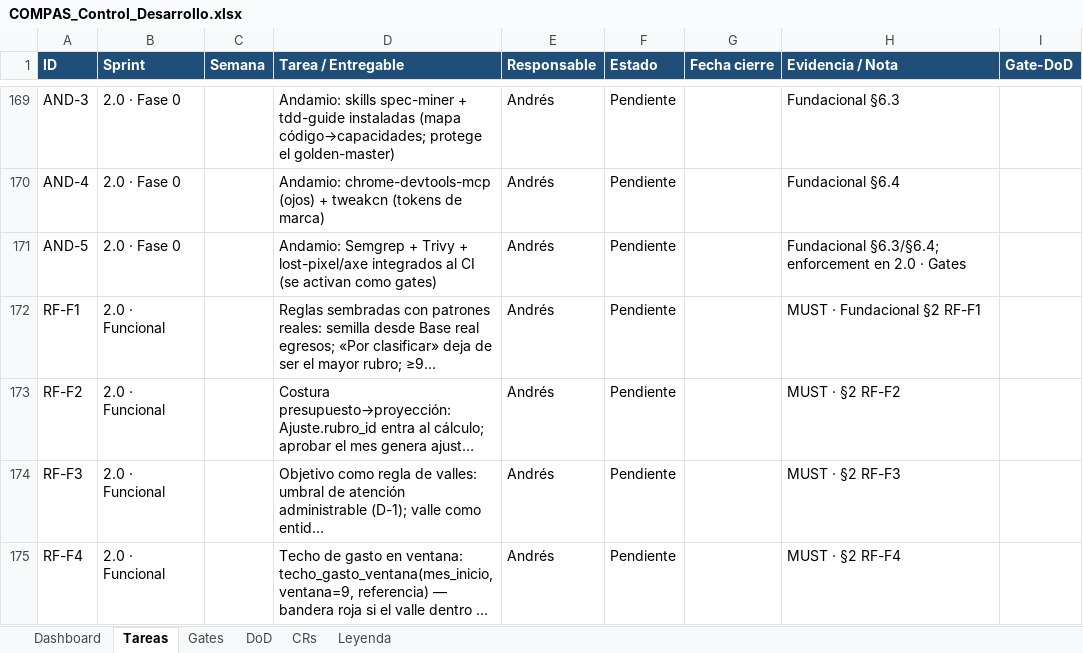
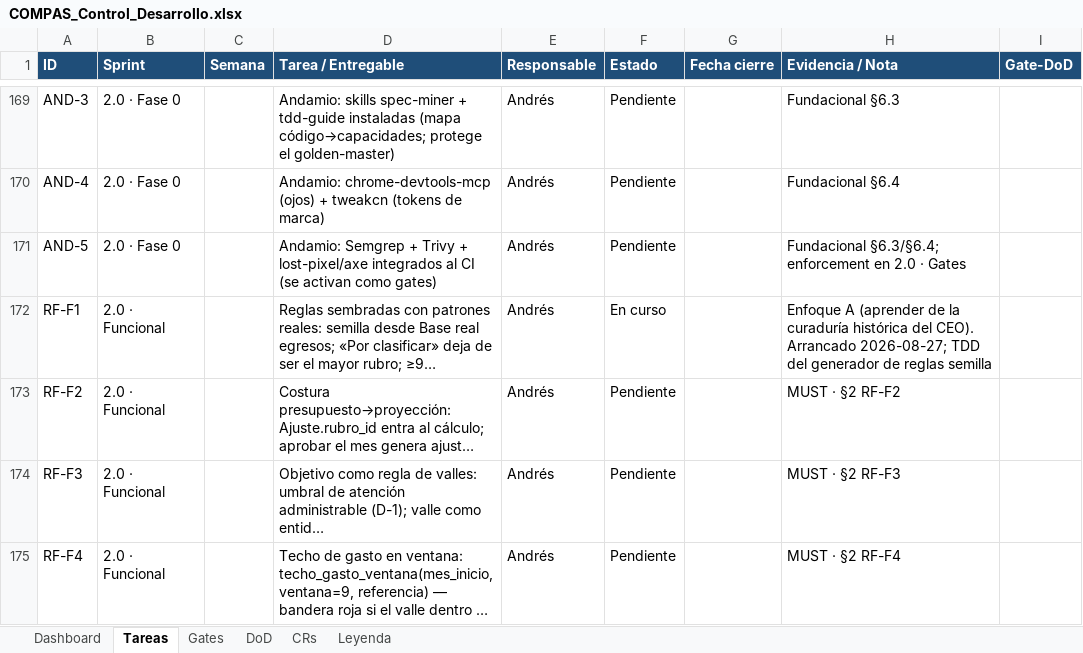
Before and after one commit to RoddosColombia/compas, an Excel workbook: docs/COMPAS_Control_Desarrollo.xlsx, sheet Tareas, drawn as a sheet; only a part is shown, gaps mark what is left out; long unchanged cells end in …; values as stored, in another font and other column widths than the file's, no borders; the diff names each change by its address in the sheet, - before the commit and + after, or states it on an @@ line.

```diff
--- a/docs/COMPAS_Control_Desarrollo.xlsx (sheet Tareas)
+++ b/docs/COMPAS_Control_Desarrollo.xlsx (sheet Tareas)
-F172 (Estado): Pendiente
+F172 (Estado): En curso
-H172 (Evidencia / Nota): MUST · Fundacional §2 RF-F1
+H172 (Evidencia / Nota): Enfoque A (aprender de la curaduría histórica del CEO). Arrancado 2026-08-27; TDD del generador de reglas semilla
```
Also changed, not shown: 2 other files.
